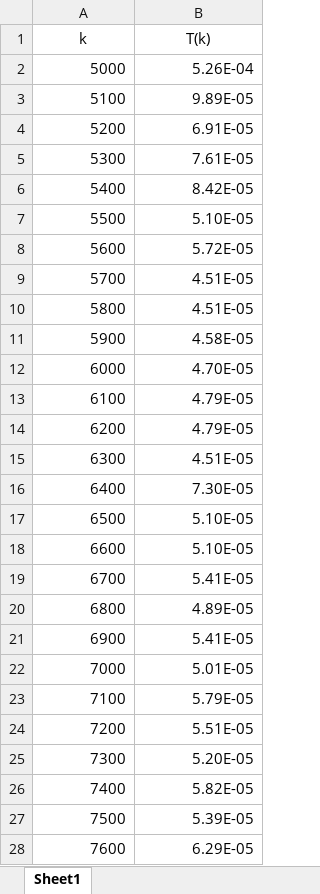
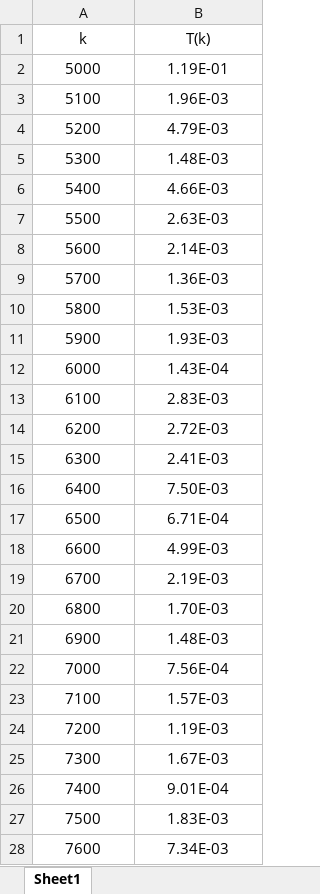
Before and after one commit to chasetoy/csc304, an Excel workbook: hw3/driver2.xlsx, sheet Sheet1, drawn as a sheet; only a part is shown; values as stored, in another font and other column widths than the file's, no borders; charts and pictures not drawn; the diff covers the shown part only; the diff names each change by its address in the sheet, - before the commit and + after, or states it on an @@ line.

```diff
--- a/hw3/driver2.xlsx (sheet Sheet1)
+++ b/hw3/driver2.xlsx (sheet Sheet1)
-A2:B28 alignment: right
+A2:B28 alignment: center
-B2 (T(k)): 5.26E-04
+B2 (T(k)): 1.19E-01
-B3 (T(k)): 9.89E-05
+B3 (T(k)): 1.96E-03
-B4 (T(k)): 6.91E-05
+B4 (T(k)): 4.79E-03
-B5 (T(k)): 7.61E-05
+B5 (T(k)): 1.48E-03
-B6 (T(k)): 8.42E-05
+B6 (T(k)): 4.66E-03
-B7 (T(k)): 5.10E-05
+B7 (T(k)): 2.63E-03
-B8 (T(k)): 5.72E-05
+B8 (T(k)): 2.14E-03
-B9 (T(k)): 4.51E-05
+B9 (T(k)): 1.36E-03
-B10 (T(k)): 4.51E-05
+B10 (T(k)): 1.53E-03
-B11 (T(k)): 4.58E-05
+B11 (T(k)): 1.93E-03
-B12 (T(k)): 4.70E-05
+B12 (T(k)): 1.43E-04
-B13 (T(k)): 4.79E-05
+B13 (T(k)): 2.83E-03
-B14 (T(k)): 4.79E-05
+B14 (T(k)): 2.72E-03
-B15 (T(k)): 4.51E-05
+B15 (T(k)): 2.41E-03
-B16 (T(k)): 7.30E-05
+B16 (T(k)): 7.50E-03
-B17 (T(k)): 5.10E-05
+B17 (T(k)): 6.71E-04
-B18 (T(k)): 5.10E-05
+B18 (T(k)): 4.99E-03
-B19 (T(k)): 5.41E-05
+B19 (T(k)): 2.19E-03
-B20 (T(k)): 4.89E-05
+B20 (T(k)): 1.70E-03
-B21 (T(k)): 5.41E-05
+B21 (T(k)): 1.48E-03
-B22 (T(k)): 5.01E-05
+B22 (T(k)): 7.56E-04
-B23 (T(k)): 5.79E-05
+B23 (T(k)): 1.57E-03
-B24 (T(k)): 5.51E-05
+B24 (T(k)): 1.19E-03
-B25 (T(k)): 5.20E-05
+B25 (T(k)): 1.67E-03
-B26 (T(k)): 5.82E-05
+B26 (T(k)): 9.01E-04
-B27 (T(k)): 5.39E-05
+B27 (T(k)): 1.83E-03
-B28 (T(k)): 6.29E-05
+B28 (T(k)): 7.34E-03
```
Also changed, not shown: 120 edited cells and cell formats elsewhere in this sheet, charts or pictures, 6 other files.
